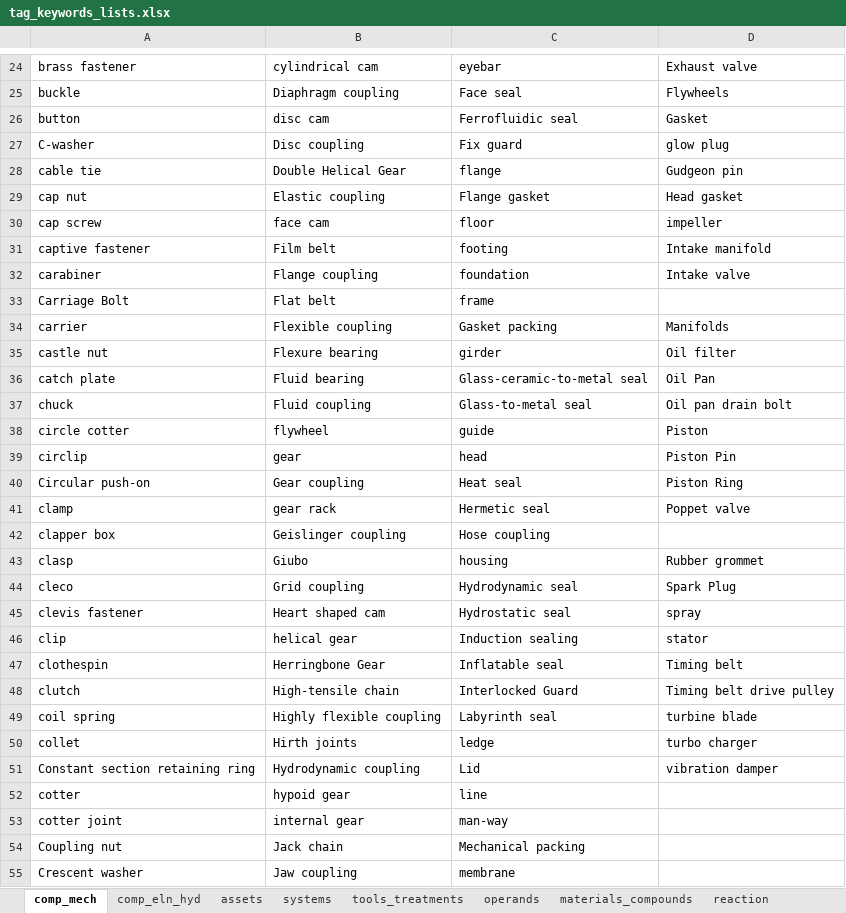
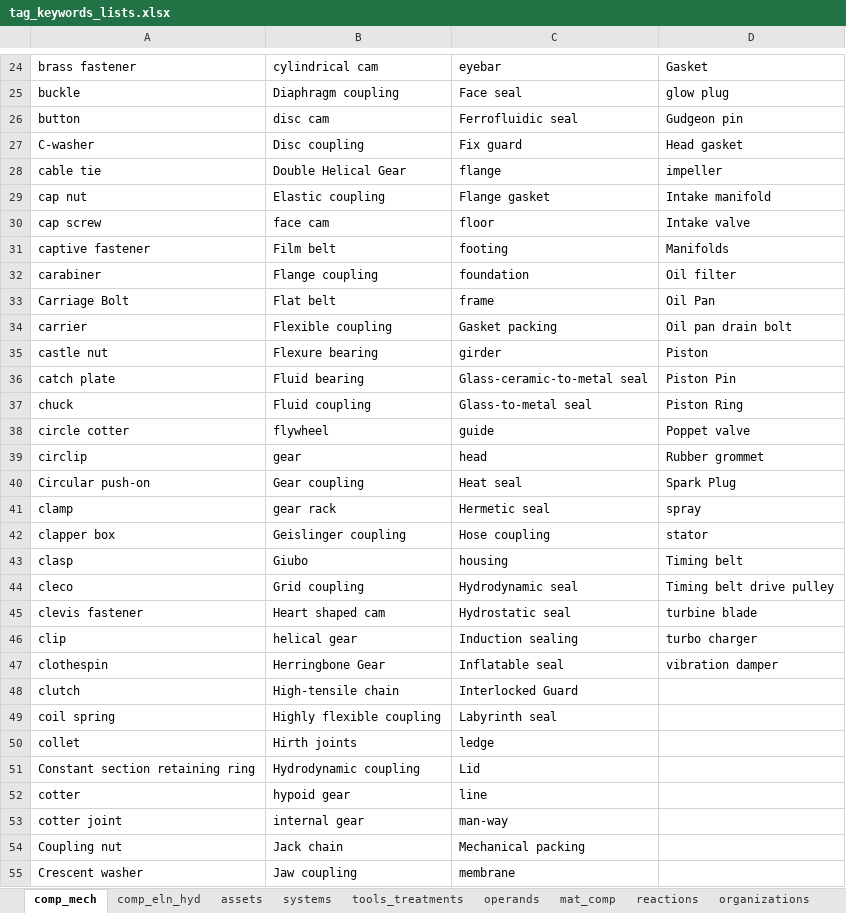
Before and after one commit to idaholab/SR2ML, an Excel workbook: src/nlp/data/tag_keywords_lists.xlsx, sheet comp_mech, drawn as a sheet; only a part is shown, gaps mark what is left out; values as stored, in another font and other column widths than the file's, no borders; the diff covers the shown part only; the diff names each change by its address in the sheet, - before the commit and + after, or states it on an @@ line.

Commit message:
edit list

```diff
--- a/src/nlp/data/tag_keywords_lists.xlsx (sheet comp_mech)
+++ b/src/nlp/data/tag_keywords_lists.xlsx (sheet comp_mech)
-sheet tab: materials_compounds
+sheet tab: mat_comp
-sheet tab: reaction
+sheet tab: reactions
-D24: Exhaust valve
+D24: Gasket
-D25: Flywheels
+D25: glow plug
-D26: Gasket
+D26: Gudgeon pin
-D27: glow plug
+D27: Head gasket
-D28: Gudgeon pin
+D28: impeller
-D29: Head gasket
+D29: Intake manifold
-D30: impeller
+D30: Intake valve
-D31: Intake manifold
+D31: Manifolds
-D32: Intake valve
+D32: Oil filter
-D33: (empty)
+D33: Oil Pan
-D34: Manifolds
+D34: Oil pan drain bolt
-D35: Oil filter
+D35: Piston
-D36: Oil Pan
+D36: Piston Pin
-D37: Oil pan drain bolt
+D37: Piston Ring
-D38: Piston
+D38: Poppet valve
-D39: Piston Pin
+D39: Rubber grommet
-D40: Piston Ring
+D40: Spark Plug
-D41: Poppet valve
+D41: spray
-D42: (empty)
+D42: stator
-D43: Rubber grommet
+D43: Timing belt
-D44: Spark Plug
+D44: Timing belt drive pulley
-D45: spray
+D45: turbine blade
-D46: stator
+D46: turbo charger
-D47: Timing belt
+D47: vibration damper
-D48: Timing belt drive pulley
+D48: (empty)
-D49: turbine blade
+D49: (empty)
-D50: turbo charger
+D50: (empty)
-D51: vibration damper
+D51: (empty)
```
Also changed, not shown: 1 added row, 1 removed row and 57 edited cells elsewhere in this sheet, sheet reactions, sheet assets, sheet operands, sheet mat_comp, sheet systems, sheet tools_treatments, 2 more sheets.
